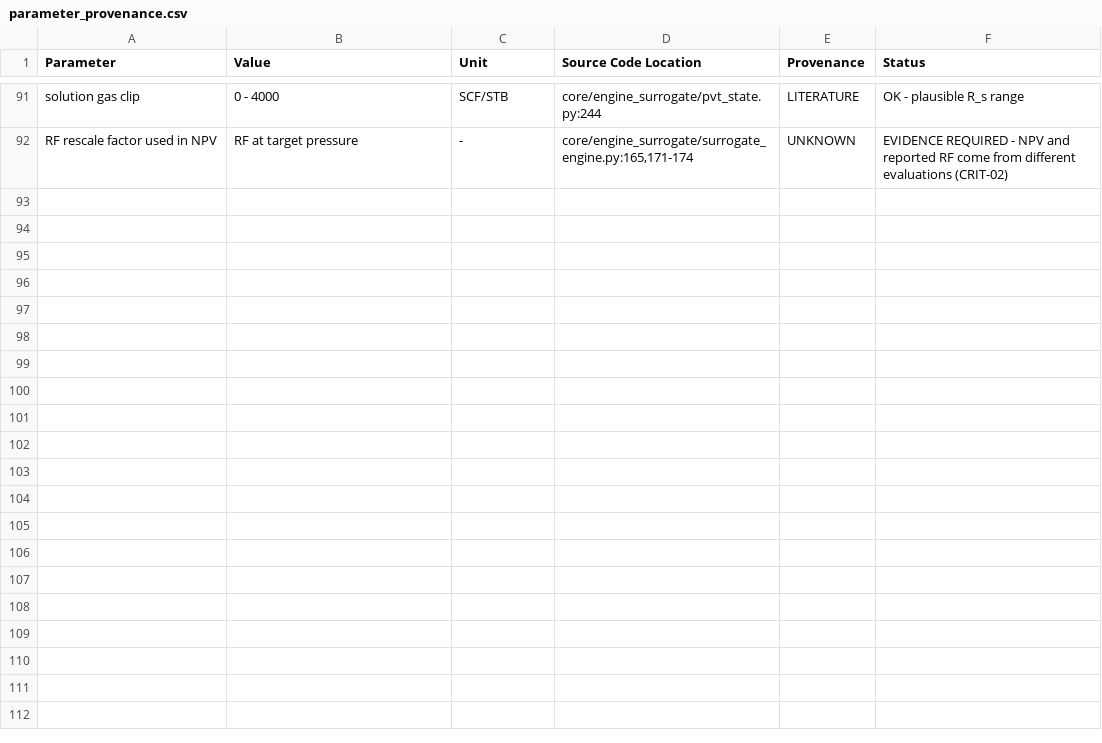
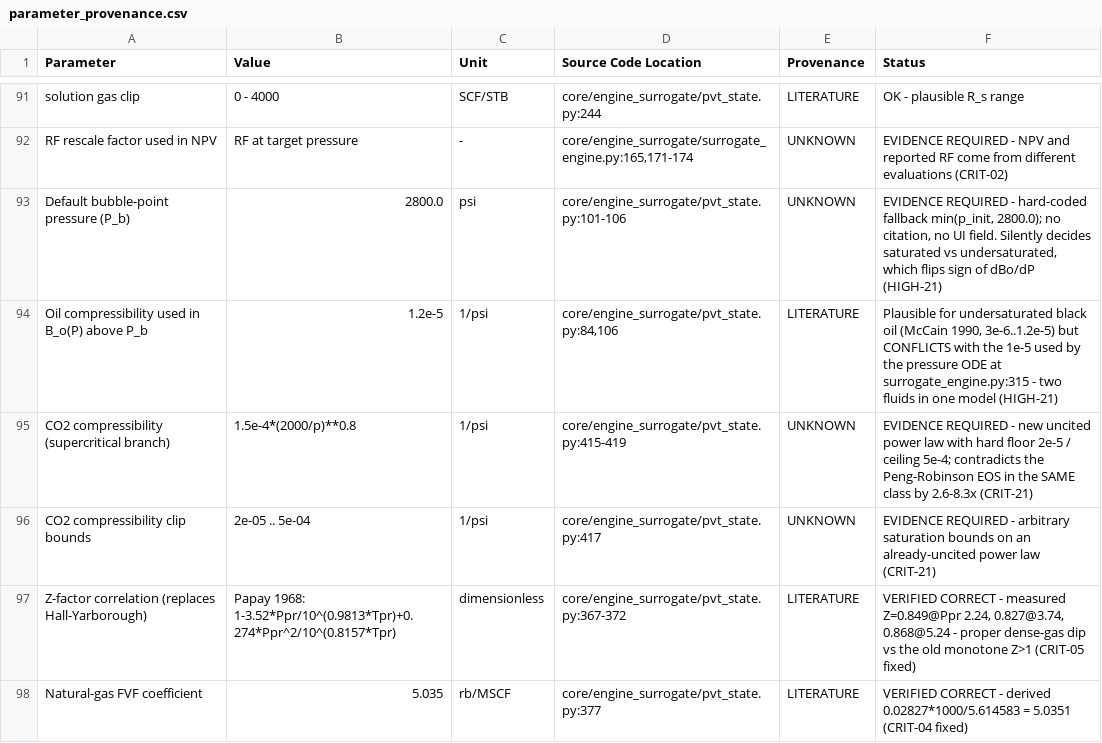
Before and after one commit to fgfalll/WAG_optimisation, a CSV file: audit/parameter_provenance.csv, drawn as a sheet; only a part is shown, gaps mark what is left out; the diff covers the shown part only.

Commit message:
chore(audit): regenerate audit pipeline artifacts
Output of `python -m audit` re-run after the remediation and the new registry
module: module inventory, fallback and hardcoded-value scans, parameter
provenance (now 112 rows), and the consolidated report.

parameter_provenance.csv grew from 91 to 112 rows: 21 constants added by the
remediation that have no verifiable origin - the 2800 psi bubble-point default,
the CO2 compressibility power law and its clip bounds, the Papay Z correlation,
the 5.035 B_g coefficient, the miscibility alpha/beta, the gravity_factor range,
the mobility_ratio override, the Koval and miscible RF clip ceilings, and the
storage credit applied to leakage-blind mass.

68 of 112 rows (61%) are UNKNOWN - EVIDENCE REQUIRED.

```diff
--- a/audit/parameter_provenance.csv
+++ b/audit/parameter_provenance.csv
@@ -92 +92,7 @@ solution gas clip,0 - 4000,SCF/STB,core/engine_surrogate/pvt_state.py:244,LITERA
 RF rescale factor used in NPV,RF at target pressure,-,"core/engine_surrogate/surrogate_engine.py:165,171-174",UNKNOWN,EVIDENCE REQUIRED - NPV and reported RF come from different evaluations (CRIT-02)
+Default bubble-point pressure (P_b),2800.0,psi,core/engine_surrogate/pvt_state.py:101-106,UNKNOWN,"EVIDENCE REQUIRED - hard-coded fallback min(p_init, 2800.0); no citation, no UI field. Silently decides saturated vs undersaturated, which flips sign of dBo/dP (HIGH-21)"
+Oil compressibility used in B_o(P) above P_b,1.2e-5,1/psi,"core/engine_surrogate/pvt_state.py:84,106",LITERATURE,"Plausible for undersaturated black oil (McCain 1990, 3e-6..1.2e-5) but CONFLICTS with the 1e-5 used by the pressure ODE at surrogate_engine.py:315 - two fluids in one model (HIGH-21)"
+CO2 compressibility (supercritical branch),1.5e-4*(2000/p)**0.8,1/psi,core/engine_surrogate/pvt_state.py:415-419,UNKNOWN,EVIDENCE REQUIRED - new uncited power law with hard floor 2e-5 / ceiling 5e-4; contradicts the Peng-Robinson EOS in the SAME class by 2.6-8.3x (CRIT-21)
+CO2 compressibility clip bounds,2e-05 .. 5e-04,1/psi,core/engine_surrogate/pvt_state.py:417,UNKNOWN,EVIDENCE REQUIRED - arbitrary saturation bounds on an already-uncited power law (CRIT-21)
+Z-factor correlation (replaces Hall-Yarborough),Papay 1968: 1-3.52*Ppr/10^(0.9813*Tpr)+0.274*Ppr^2/10^(0.8157*Tpr),dimensionless,core/engine_surrogate/pvt_state.py:367-372,LITERATURE,"VERIFIED CORRECT - measured Z=0.849@Ppr 2.24, 0.827@3.74, 0.868@5.24 - proper dense-gas dip vs the old monotone Z>1 (CRIT-05 fixed)"
+Natural-gas FVF coefficient,5.035,rb/MSCF,core/engine_surrogate/pvt_state.py:377,LITERATURE,VERIFIED CORRECT - derived 0.02827*1000/5.614583 = 5.0351 (CRIT-04 fixed)
```
Also changed, not shown: 15 added rows elsewhere in this file, audit/code_quality/modules.csv, audit/scientific/empirical_parameters.csv, 12 other files.
